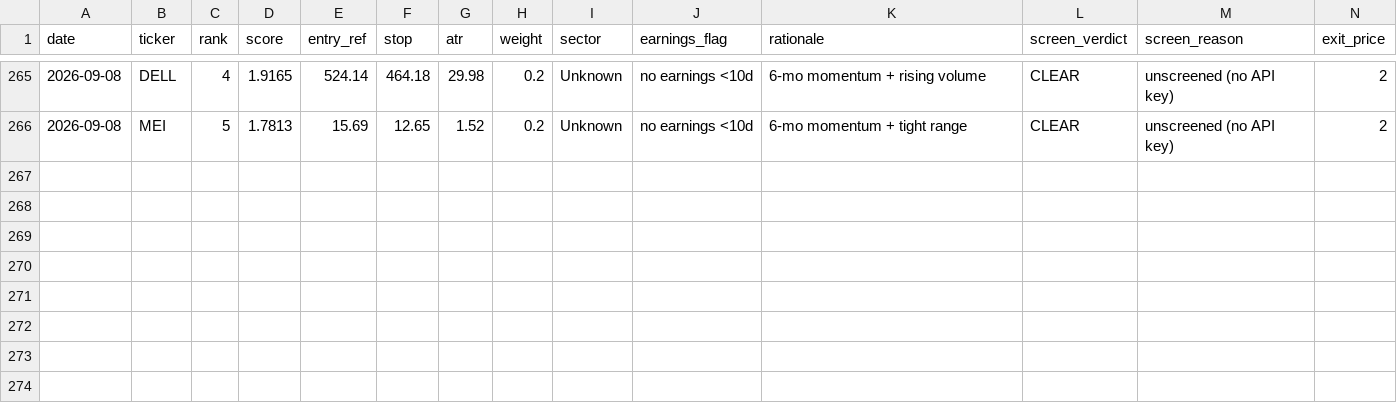
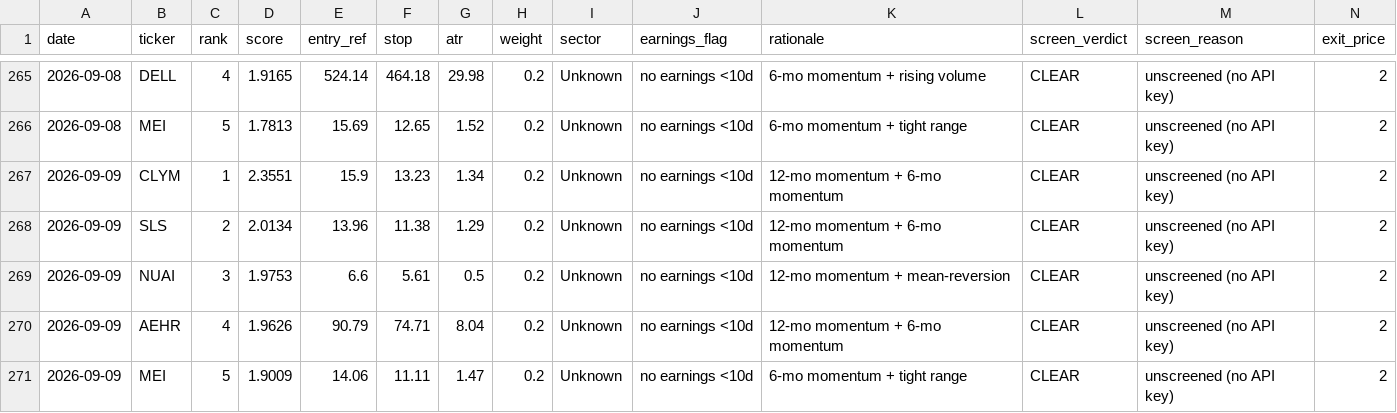
Before and after one commit to EeroP7/1, a CSV file: output_data/journal.csv, drawn as a sheet; only a part is shown, gaps mark what is left out; rows hold the shown columns only; the diff names each change by its address in the sheet, - before the commit and + after, or states it on an @@ line.

Commit message:
journal: daily picks 2026-09-09

```diff
--- a/output_data/journal.csv
+++ b/output_data/journal.csv
+row 267: 2026-09-09 | CLYM | 1 | 2.3551 | 15.9 | 13.23 | 1.34 | 0.2 | Unknown | no earnings <10d | 12-mo momentum + 6-mo momentum | CLEAR | unscreened (no API key) | 2
+row 268: 2026-09-09 | SLS | 2 | 2.0134 | 13.96 | 11.38 | 1.29 | 0.2 | Unknown | no earnings <10d | 12-mo momentum + 6-mo momentum | CLEAR | unscreened (no API key) | 2
+row 269: 2026-09-09 | NUAI | 3 | 1.9753 | 6.6 | 5.61 | 0.5 | 0.2 | Unknown | no earnings <10d | 12-mo momentum + mean-reversion | CLEAR | unscreened (no API key) | 2
+row 270: 2026-09-09 | AEHR | 4 | 1.9626 | 90.79 | 74.71 | 8.04 | 0.2 | Unknown | no earnings <10d | 12-mo momentum + 6-mo momentum | CLEAR | unscreened (no API key) | 2
+row 271: 2026-09-09 | MEI | 5 | 1.9009 | 14.06 | 11.11 | 1.47 | 0.2 | Unknown | no earnings <10d | 6-mo momentum + tight range | CLEAR | unscreened (no API key) | 2
```
Also changed, not shown: output_data/picks.csv.
